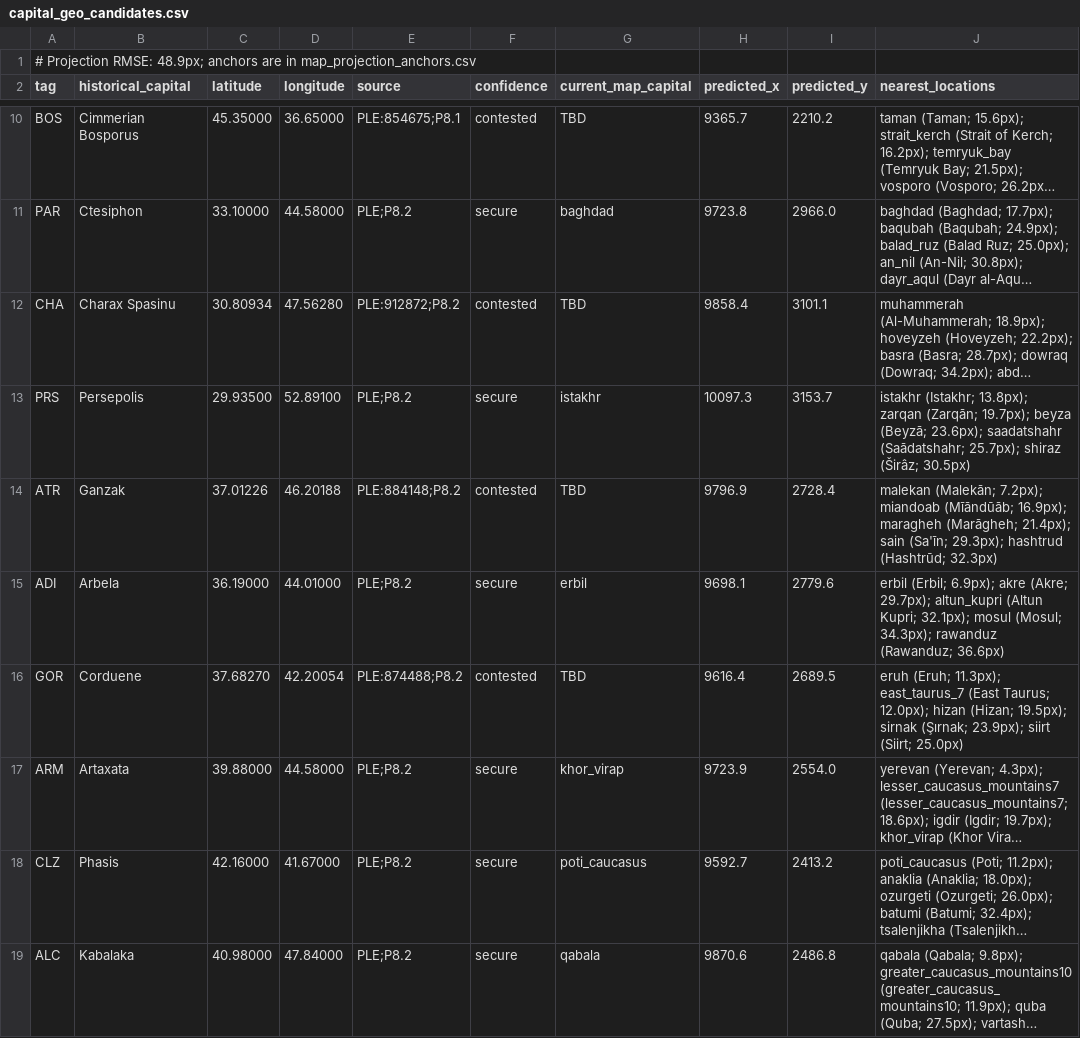
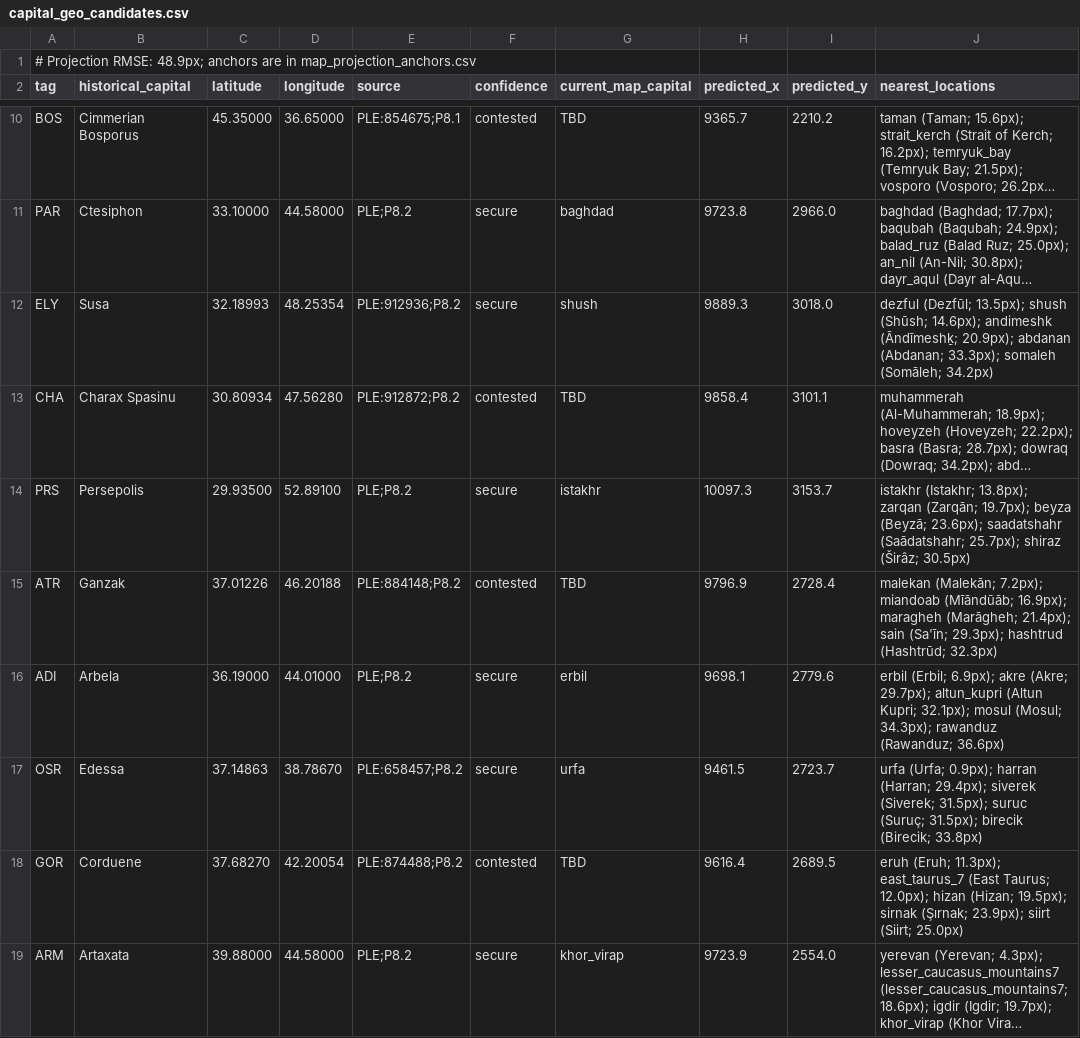
Before and after one commit to Rockydo/antiqvitas, a CSV file: docs/world_1ad/capital_geo_candidates.csv, drawn as a sheet; only a part is shown, gaps mark what is left out; the shorter side is filled out with more unchanged rows; long unchanged cells end in …; the diff names each change by its address in the sheet, - before the commit and + after, or states it on an @@ line.

```diff
--- a/docs/world_1ad/capital_geo_candidates.csv
+++ b/docs/world_1ad/capital_geo_candidates.csv
+row 12: ELY | Susa | 32.18993 | 48.25354 | PLE:912936;P8.2 | secure | shush | 9889.3 | 3018.0 | dezful (Dezfūl; 13.5px); shush (Shūsh; 14.6px); andimeshk (Āndīmeshḵ; 20.9px); abdanan (Abdanan; 33.3px); somaleh (Somāleh; 34.2px)
+row 17: OSR | Edessa | 37.14863 | 38.78670 | PLE:658457;P8.2 | secure | urfa | 9461.5 | 2723.7 | urfa (Urfa; 0.9px); harran (Harran; 29.4px); siverek (Siverek; 31.5px); suruc (Suruç; 31.5px); birecik (Birecik; 33.8px)
```
Also changed, not shown: docs/world_1ad/capital_candidates.csv, docs/world_1ad/capital_coordinates.csv, 17 other files.
